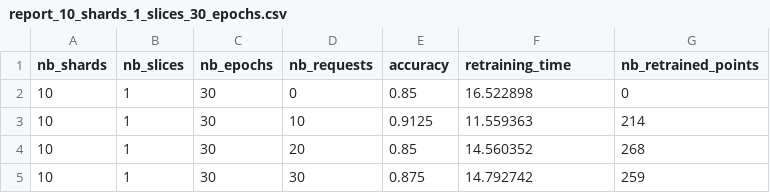
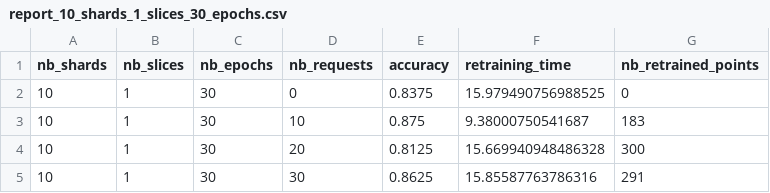
Before and after one commit to David-DangMinhDuc/thesis-SISA, a CSV file: SOURCE/results/orl/report_10_shards_1_slices_30_epochs.csv, drawn as a sheet.

```diff
--- a/SOURCE/results/orl/report_10_shards_1_slices_30_epochs.csv
+++ b/SOURCE/results/orl/report_10_shards_1_slices_30_epochs.csv
@@ -1,5 +1,5 @@
 nb_shards,nb_slices,nb_epochs,nb_requests,accuracy,retraining_time,nb_retrained_points
-10,1,30,0,0.85,16.522898,0
-10,1,30,10,0.9125,11.559363,214
-10,1,30,20,0.85,14.560352,268
-10,1,30,30,0.875,14.792742,259
+10,1,30,0,0.8375,15.979490756988525,0
+10,1,30,10,0.875,9.38000750541687,183
+10,1,30,20,0.8125,15.669940948486328,300
+10,1,30,30,0.8625,15.85587763786316,291
```
Also changed, not shown: SOURCE/results/ar/report_1_shards_1_slices_30_epochs.csv, SOURCE/results/ar/report_5_shards_1_slices_30_epochs.csv, 8 other files.
